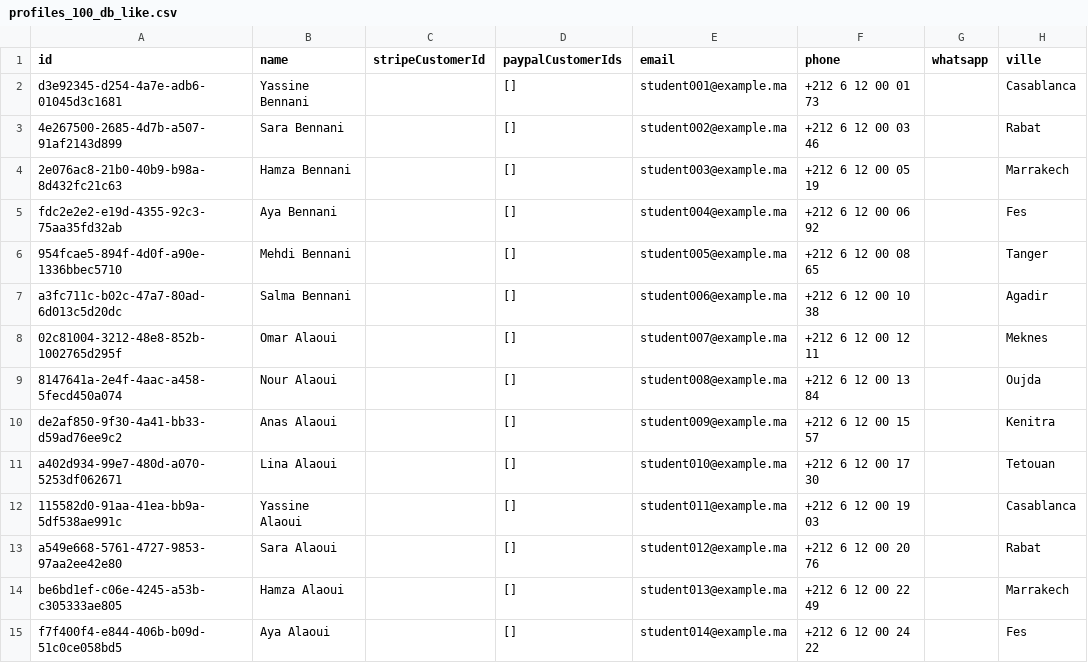
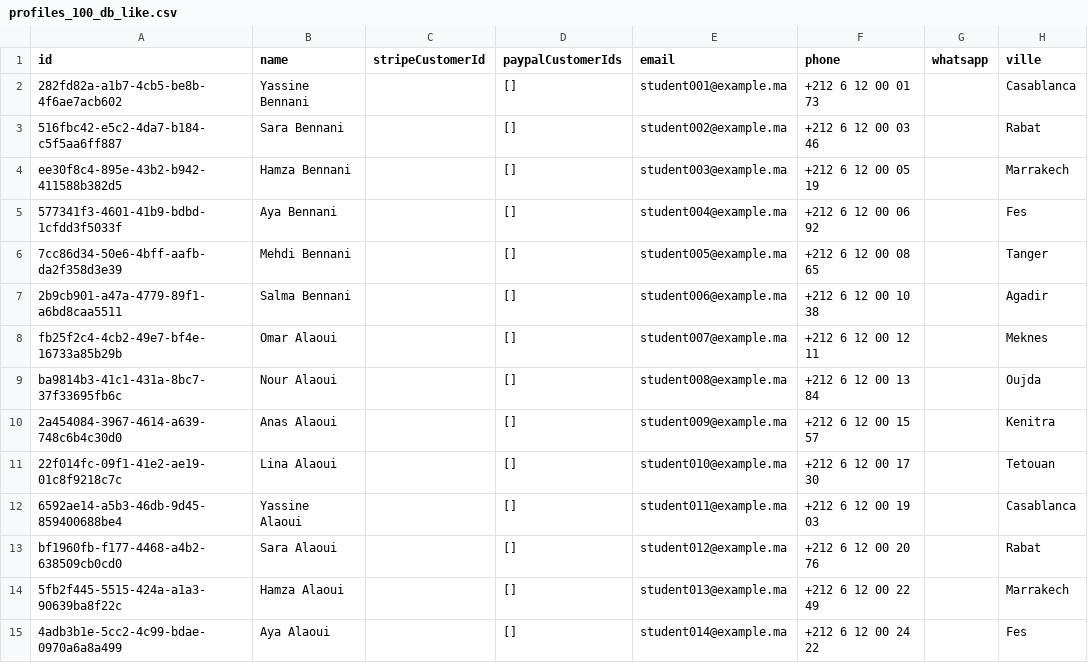
Before and after one commit to abdellahsif/chatbot, a CSV file: data/mock/profiles_100_db_like.csv, drawn as a sheet; only a part is shown; the diff covers the shown part only; the diff names each change by its address in the sheet, - before the commit and + after, or states it on an @@ line.

```diff
--- a/data/mock/profiles_100_db_like.csv
+++ b/data/mock/profiles_100_db_like.csv
-A2 (id): d3e92345-d254-4a7e-adb6-01045d3c1681
+A2 (id): 282fd82a-a1b7-4cb5-be8b-4f6ae7acb602
-A3 (id): 4e267500-2685-4d7b-a507-91af2143d899
+A3 (id): 516fbc42-e5c2-4da7-b184-c5f5aa6ff887
-A4 (id): 2e076ac8-21b0-40b9-b98a-8d432fc21c63
+A4 (id): ee30f8c4-895e-43b2-b942-411588b382d5
-A5 (id): fdc2e2e2-e19d-4355-92c3-75aa35fd32ab
+A5 (id): 577341f3-4601-41b9-bdbd-1cfdd3f5033f
-A6 (id): 954fcae5-894f-4d0f-a90e-1336bbec5710
+A6 (id): 7cc86d34-50e6-4bff-aafb-da2f358d3e39
-A7 (id): a3fc711c-b02c-47a7-80ad-6d013c5d20dc
+A7 (id): 2b9cb901-a47a-4779-89f1-a6bd8caa5511
-A8 (id): 02c81004-3212-48e8-852b-1002765d295f
+A8 (id): fb25f2c4-4cb2-49e7-bf4e-16733a85b29b
-A9 (id): 8147641a-2e4f-4aac-a458-5fecd450a074
+A9 (id): ba9814b3-41c1-431a-8bc7-37f33695fb6c
-A10 (id): de2af850-9f30-4a41-bb33-d59ad76ee9c2
+A10 (id): 2a454084-3967-4614-a639-748c6b4c30d0
-A11 (id): a402d934-99e7-480d-a070-5253df062671
+A11 (id): 22f014fc-09f1-41e2-ae19-01c8f9218c7c
-A12 (id): 115582d0-91aa-41ea-bb9a-5df538ae991c
+A12 (id): 6592ae14-a5b3-46db-9d45-859400688be4
-A13 (id): a549e668-5761-4727-9853-97aa2ee42e80
+A13 (id): bf1960fb-f177-4468-a4b2-638509cb0cd0
-A14 (id): be6bd1ef-c06e-4245-a53b-c305333ae805
+A14 (id): 5fb2f445-5515-424a-a1a3-90639ba8f22c
-A15 (id): f7f400f4-e844-406b-b09d-51c0ce058bd5
+A15 (id): 4adb3b1e-5cc2-4c99-bdae-0970a6a8a499
```
Also changed, not shown: 86 edited cells elsewhere in this file, 5 other files.
